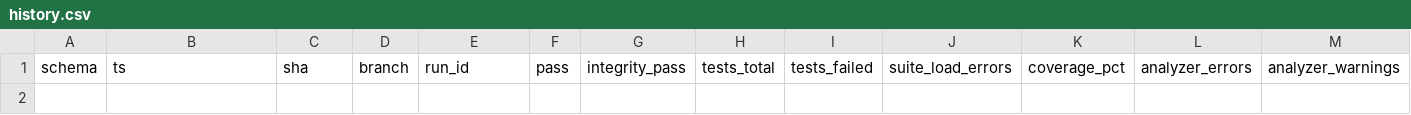
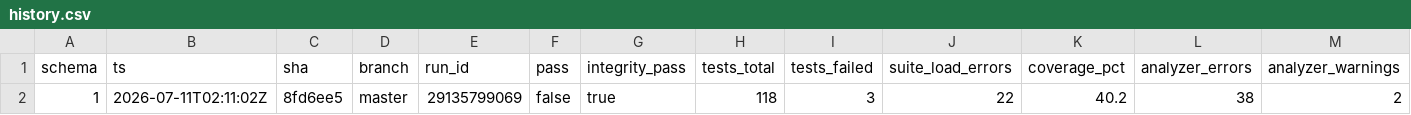
Before and after one commit to parijjana/Aulos, a CSV file: history.csv, drawn as a sheet; only a part is shown; rows hold the shown columns only; the diff names each change by its address in the sheet, - before the commit and + after, or states it on an @@ line.

```diff
--- a/history.csv
+++ b/history.csv
+row 2: 1 | 2026-07-11T02:11:02Z | 8fd6ee5 | master | 29135799069 | false | true | 118 | 3 | 22 | 40.2 | 38 | 2
```
Also changed, not shown: 1 other file.
